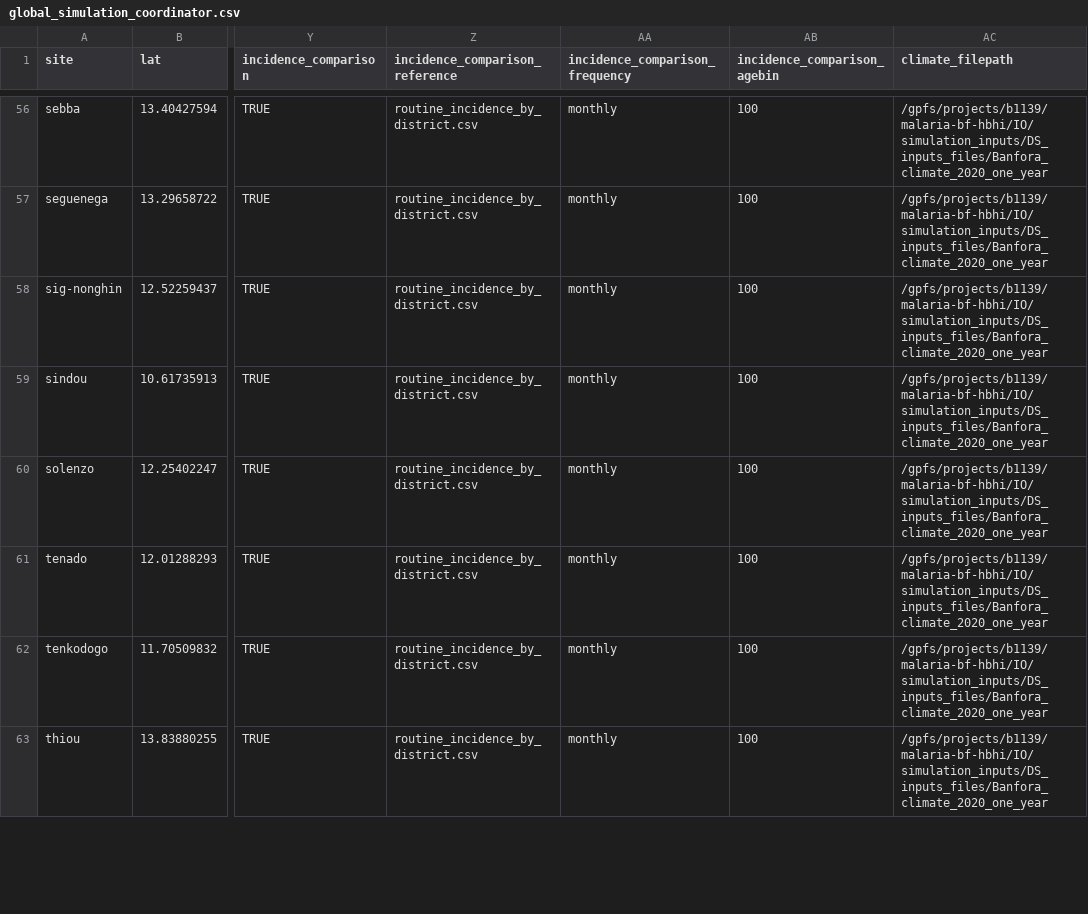
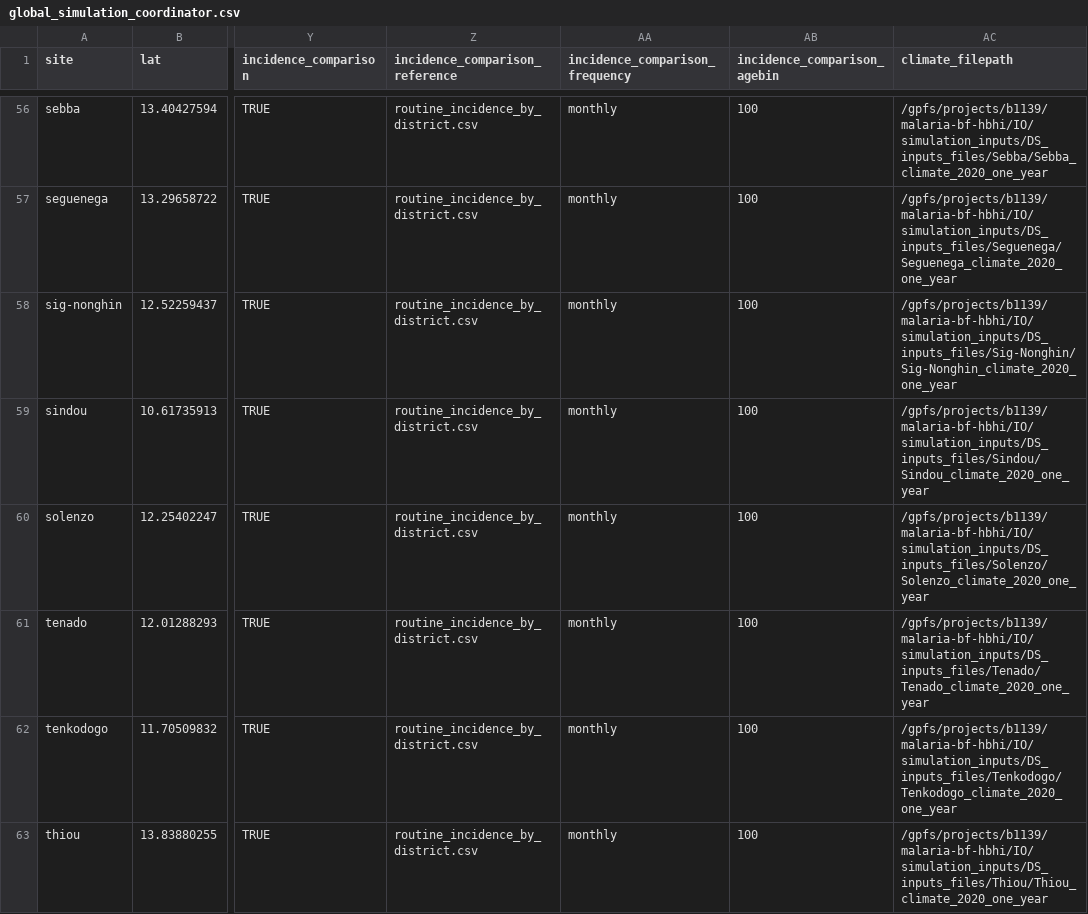
Before and after one commit to jstadlan-compass/environment_calibration, a CSV file: simulation_inputs/global_simulation_coordinator.csv, drawn as a sheet; only a part is shown, gaps mark what is left out; the diff covers the shown part only; the diff names each change by its address in the sheet, - before the commit and + after, or states it on an @@ line.

Commit message:
corrected filepaths for each district in global_simulation_coordinator

```diff
--- a/simulation_inputs/global_simulation_coordinator.csv
+++ b/simulation_inputs/global_simulation_coordinator.csv
-AC56 (climate_filepath): /gpfs/projects/b1139/malaria-bf-hbhi/IO/simulation_inputs/DS_inputs_files/Banfora_climate_2020_one_year
+AC56 (climate_filepath): /gpfs/projects/b1139/malaria-bf-hbhi/IO/simulation_inputs/DS_inputs_files/Sebba/Sebba_climate_2020_one_year
-AC57 (climate_filepath): /gpfs/projects/b1139/malaria-bf-hbhi/IO/simulation_inputs/DS_inputs_files/Banfora_climate_2020_one_year
+AC57 (climate_filepath): /gpfs/projects/b1139/malaria-bf-hbhi/IO/simulation_inputs/DS_inputs_files/Seguenega/Seguenega_climate_2020_one_year
-AC58 (climate_filepath): /gpfs/projects/b1139/malaria-bf-hbhi/IO/simulation_inputs/DS_inputs_files/Banfora_climate_2020_one_year
+AC58 (climate_filepath): /gpfs/projects/b1139/malaria-bf-hbhi/IO/simulation_inputs/DS_inputs_files/Sig-Nonghin/Sig-Nonghin_climate_2020_one_year
-AC59 (climate_filepath): /gpfs/projects/b1139/malaria-bf-hbhi/IO/simulation_inputs/DS_inputs_files/Banfora_climate_2020_one_year
+AC59 (climate_filepath): /gpfs/projects/b1139/malaria-bf-hbhi/IO/simulation_inputs/DS_inputs_files/Sindou/Sindou_climate_2020_one_year
-AC60 (climate_filepath): /gpfs/projects/b1139/malaria-bf-hbhi/IO/simulation_inputs/DS_inputs_files/Banfora_climate_2020_one_year
+AC60 (climate_filepath): /gpfs/projects/b1139/malaria-bf-hbhi/IO/simulation_inputs/DS_inputs_files/Solenzo/Solenzo_climate_2020_one_year
-AC61 (climate_filepath): /gpfs/projects/b1139/malaria-bf-hbhi/IO/simulation_inputs/DS_inputs_files/Banfora_climate_2020_one_year
+AC61 (climate_filepath): /gpfs/projects/b1139/malaria-bf-hbhi/IO/simulation_inputs/DS_inputs_files/Tenado/Tenado_climate_2020_one_year
-AC62 (climate_filepath): /gpfs/projects/b1139/malaria-bf-hbhi/IO/simulation_inputs/DS_inputs_files/Banfora_climate_2020_one_year
+AC62 (climate_filepath): /gpfs/projects/b1139/malaria-bf-hbhi/IO/simulation_inputs/DS_inputs_files/Tenkodogo/Tenkodogo_climate_2020_one_year
-AC63 (climate_filepath): /gpfs/projects/b1139/malaria-bf-hbhi/IO/simulation_inputs/DS_inputs_files/Banfora_climate_2020_one_year
+AC63 (climate_filepath): /gpfs/projects/b1139/malaria-bf-hbhi/IO/simulation_inputs/DS_inputs_files/Thiou/Thiou_climate_2020_one_year
```
Also changed, not shown: 62 edited cells elsewhere in this file.
